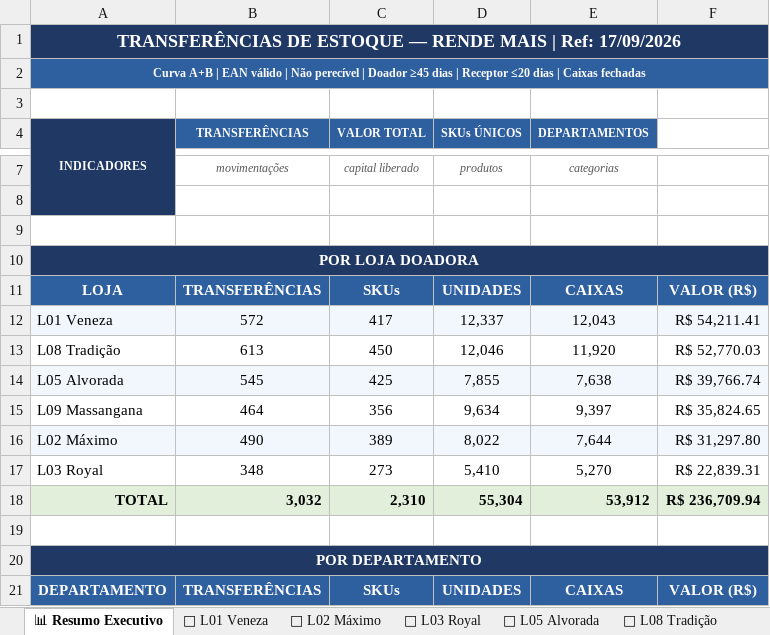
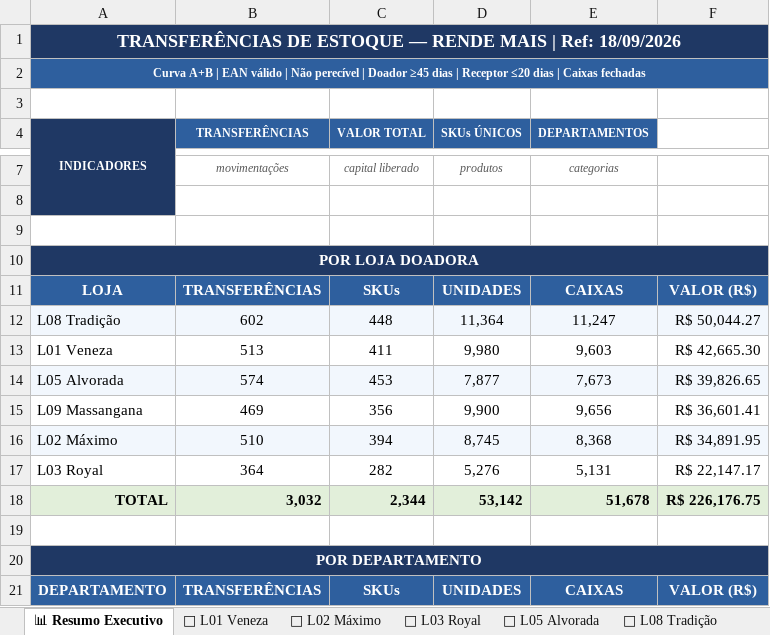
Before and after one commit to luciano504/rendemais-painel, an Excel workbook: data/transferencias.xlsx, sheet 📊 Resumo Executivo, drawn as a sheet; only a part is shown, gaps mark what is left out; values as stored, in another font and other column widths than the file's, no borders; removed rows and columns are numbered as before the commit, all else as after; the diff covers the shown part only; the diff names each change by its address in the sheet, - before the commit and + after, or states it on an @@ line.

```diff
--- a/data/transferencias.xlsx (sheet 📊 Resumo Executivo)
+++ b/data/transferencias.xlsx (sheet 📊 Resumo Executivo)
-A1 (INDICADORES): …| Ref: 17/09/2026
+A1 (INDICADORES): …| Ref: 18/09/2026
-row 12: L01 Veneza | 572 | 417 | 12,337 | 12,043 | R$ 54,211.41
-A12:F12 fill: none
+A12:F12 fill: #F2F7FD
-B12 (TRANSFERÊNCIAS): 613
+B12 (TRANSFERÊNCIAS): 602
-C12 (VALOR TOTAL): 450
+C12 (VALOR TOTAL): 448
-D12 (SKUs ÚNICOS): 12,046
+D12 (SKUs ÚNICOS): 11,364
-E12 (DEPARTAMENTOS): 11,920
+E12 (DEPARTAMENTOS): 11,247
-F12: R$ 52,770.03
+F12: R$ 50,044.27
+row 13: L01 Veneza | 513 | 411 | 9,980 | 9,603 | R$ 42,665.30
-B14 (TRANSFERÊNCIAS): 545
+B14 (TRANSFERÊNCIAS): 574
-C14 (VALOR TOTAL): 425
+C14 (VALOR TOTAL): 453
-D14 (SKUs ÚNICOS): 7,855
+D14 (SKUs ÚNICOS): 7,877
-E14 (DEPARTAMENTOS): 7,638
+E14 (DEPARTAMENTOS): 7,673
-F14: R$ 39,766.74
+F14: R$ 39,826.65
-B15 (TRANSFERÊNCIAS): 464
+B15 (TRANSFERÊNCIAS): 469
-D15 (SKUs ÚNICOS): 9,634
+D15 (SKUs ÚNICOS): 9,900
-E15 (DEPARTAMENTOS): 9,397
+E15 (DEPARTAMENTOS): 9,656
-F15: R$ 35,824.65
+F15: R$ 36,601.41
-B16 (TRANSFERÊNCIAS): 490
+B16 (TRANSFERÊNCIAS): 510
-C16 (VALOR TOTAL): 389
+C16 (VALOR TOTAL): 394
-D16 (SKUs ÚNICOS): 8,022
+D16 (SKUs ÚNICOS): 8,745
-E16 (DEPARTAMENTOS): 7,644
+E16 (DEPARTAMENTOS): 8,368
-F16: R$ 31,297.80
+F16: R$ 34,891.95
-B17 (TRANSFERÊNCIAS): 348
+B17 (TRANSFERÊNCIAS): 364
-C17 (VALOR TOTAL): 273
+C17 (VALOR TOTAL): 282
-D17 (SKUs ÚNICOS): 5,410
+D17 (SKUs ÚNICOS): 5,276
-E17 (DEPARTAMENTOS): 5,270
+E17 (DEPARTAMENTOS): 5,131
-F17: R$ 22,839.31
+F17: R$ 22,147.17
-C18 (VALOR TOTAL): 2,310
+C18 (VALOR TOTAL): 2,344
-D18 (SKUs ÚNICOS): 55,304
+D18 (SKUs ÚNICOS): 53,142
-E18 (DEPARTAMENTOS): 53,912
+E18 (DEPARTAMENTOS): 51,678
-F18: R$ 236,709.94
+F18: R$ 226,176.75
```
Also changed, not shown: 5 added rows, 4 removed rows, 98 edited cells and cell formats elsewhere in this sheet, sheet 🏪 L01 Veneza, sheet 🏪 L08 Tradição, sheet 🏪 L05 Alvorada, sheet 🏪 L02 Máximo, sheet 🏪 L09 Massangana, sheet 🏪 L03 Royal, data/categorias.xlsx, data/estoque_parado.xlsx, 1 other file.
